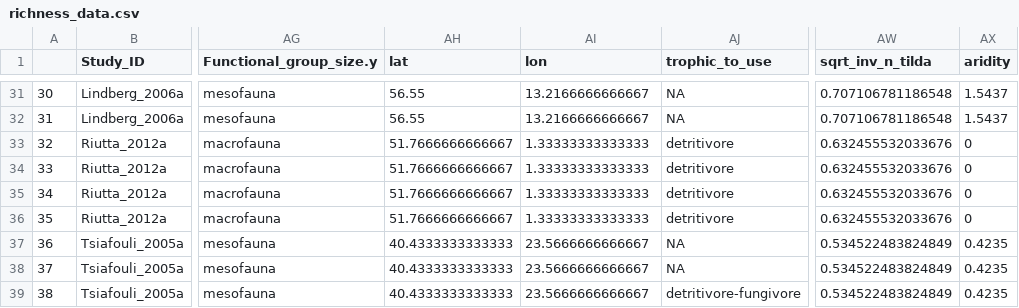
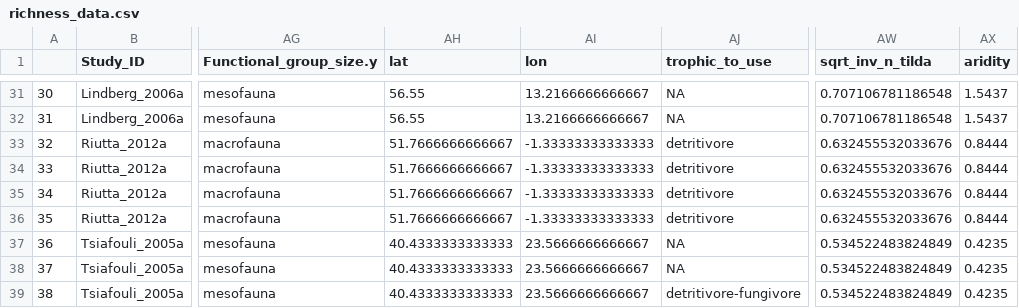
Before and after one commit to phil-martin-research/precip_changes_soil_fauna, a CSV file: data/richness_data.csv, drawn as a sheet; only a part is shown, gaps mark what is left out; the diff names each change by its address in the sheet, - before the commit and + after, or states it on an @@ line.

```diff
--- a/data/richness_data.csv
+++ b/data/richness_data.csv
-AI33:AI36 (lon): 1.33333333333333
+AI33:AI36 (lon): -1.33333333333333
-AX33:AX36 (aridity): 0
+AX33:AX36 (aridity): 0.8444
```
Also changed, not shown: data/abundance_data.csv, data/abundance_inc_data.csv, 6 other files.
